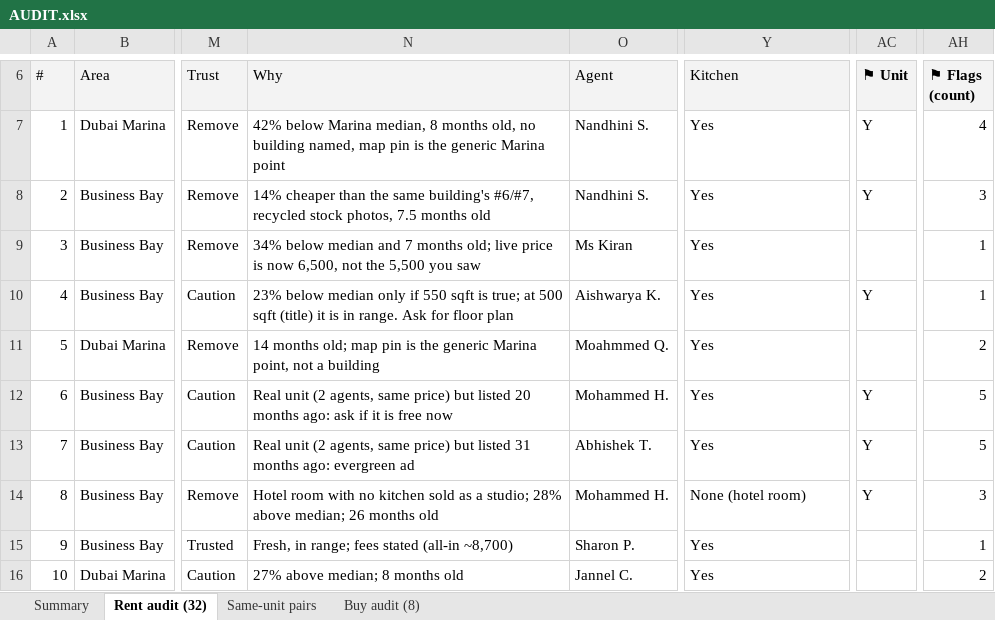
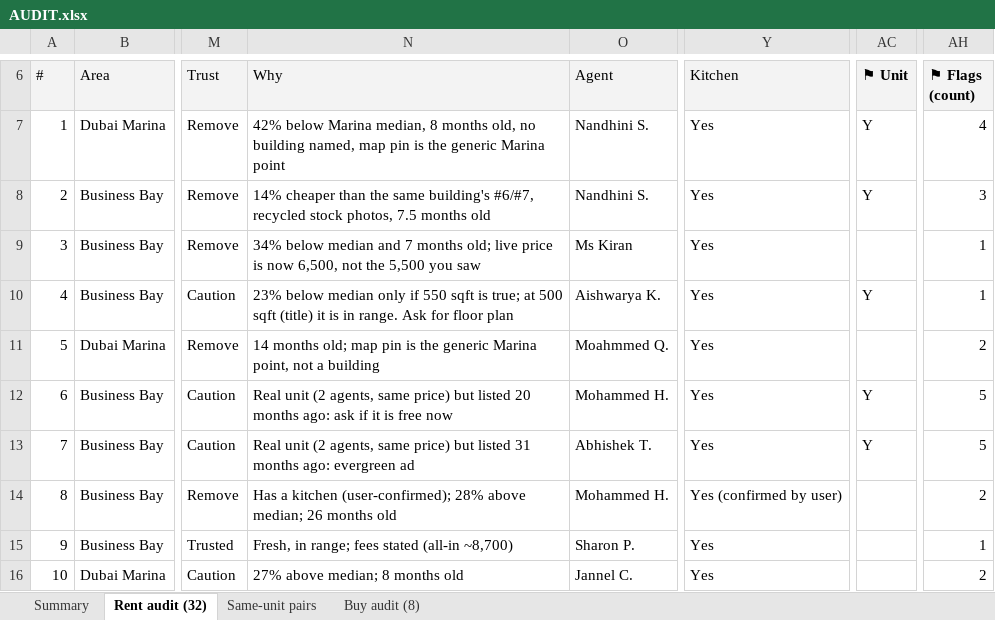
Before and after one commit to Divyanshisachan/pf-builder-challenge, an Excel workbook: AUDIT.xlsx, sheet Rent audit (32), drawn as a sheet; only a part is shown, gaps mark what is left out; values as stored, in another font and other column widths than the file's, no borders; conditional formats not drawn; the diff names each change by its address in the sheet, - before the commit and + after, or states it on an @@ line.

```diff
--- a/AUDIT.xlsx (sheet Rent audit (32))
+++ b/AUDIT.xlsx (sheet Rent audit (32))
-N14 (Why): Hotel room with no kitchen sold as a studio; 28% above…
+N14 (Why): Has a kitchen (user-confirmed); 28% above…
-Y14 (Kitchen): None (hotel room)
+Y14 (Kitchen): Yes (confirmed by user)
-AC14 (⚑ Unit): Y
+AC14 (⚑ Unit): (empty)
-AH14 (⚑ Flags (count)): 3
+AH14 (⚑ Flags (count)): 2
```
Also changed, not shown: sheet Summary, 1 other file.
